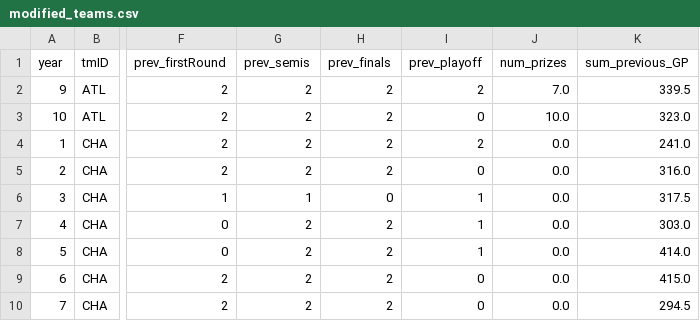
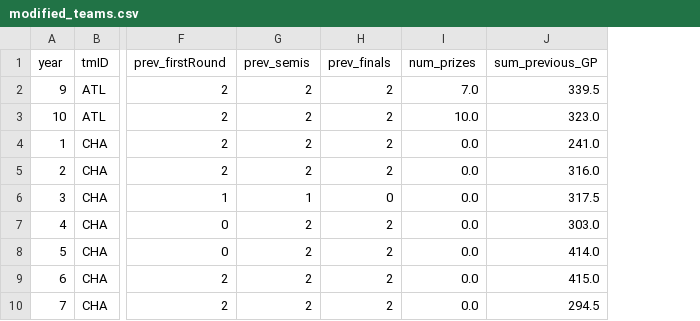
Before and after one commit to brunabrasil/FEUP-AC, a CSV file: Modified/modified_teams.csv, drawn as a sheet; only a part is shown, gaps mark what is left out; the diff names each change by its address in the sheet, - before the commit and + after, or states it on an @@ line.

```diff
--- a/Modified/modified_teams.csv
+++ b/Modified/modified_teams.csv
-column I (prev_playoff), rows 2-10: 2 | 0 | 2 | 0 | 1 | 1 | 1 | 0 | 0
```
Also changed, not shown: Modified/modified_coaches.csv, Modified/players_playersTeams.csv, 2 other files.
